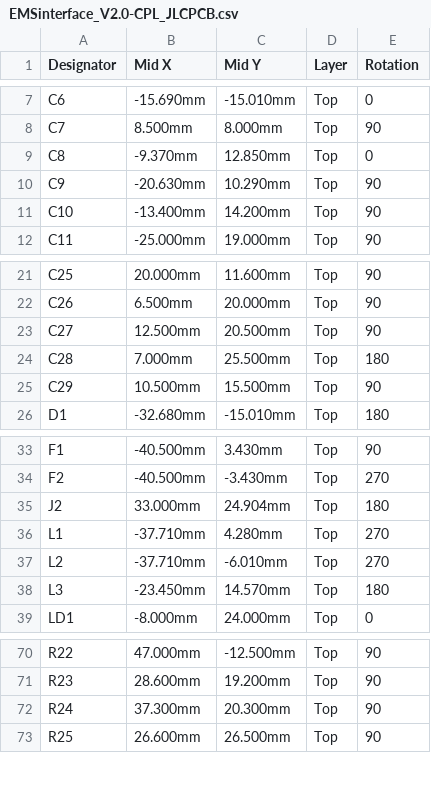
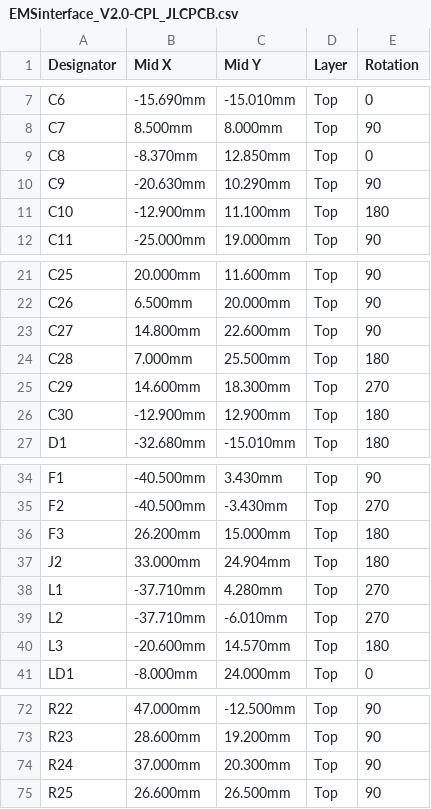
Before and after one commit to maggo1404/ems-bus-isolated-interface, a CSV file: tscircuit/fab/EMSinterface_V2.0-CPL_JLCPCB.csv, drawn as a sheet; only a part is shown, gaps mark what is left out; the diff covers the shown part only.

```diff
--- a/tscircuit/fab/EMSinterface_V2.0-CPL_JLCPCB.csv
+++ b/tscircuit/fab/EMSinterface_V2.0-CPL_JLCPCB.csv
@@ -8,5 +8,5 @@ C6,-15.690mm,-15.010mm,Top,0
 C7,8.500mm,8.000mm,Top,90
-C8,-9.370mm,12.850mm,Top,0
+C8,-8.370mm,12.850mm,Top,0
 C9,-20.630mm,10.290mm,Top,90
-C10,-13.400mm,14.200mm,Top,90
+C10,-12.900mm,11.100mm,Top,180
 C11,-25.000mm,19.000mm,Top,90
@@ -22,5 +22,6 @@ C25,20.000mm,11.600mm,Top,90
 C26,6.500mm,20.000mm,Top,90
-C27,12.500mm,20.500mm,Top,90
+C27,14.800mm,22.600mm,Top,90
 C28,7.000mm,25.500mm,Top,180
-C29,10.500mm,15.500mm,Top,90
+C29,14.600mm,18.300mm,Top,270
+C30,-12.900mm,12.900mm,Top,180
 D1,-32.680mm,-15.010mm,Top,180
@@ -34,2 +35,3 @@ F1,-40.500mm,3.430mm,Top,90
 F2,-40.500mm,-3.430mm,Top,270
+F3,26.200mm,15.000mm,Top,180
 J2,33.000mm,24.904mm,Top,180
@@ -37,3 +39,3 @@ L1,-37.710mm,4.280mm,Top,270
 L2,-37.710mm,-6.010mm,Top,270
-L3,-23.450mm,14.570mm,Top,180
+L3,-20.600mm,14.570mm,Top,180
 LD1,-8.000mm,24.000mm,Top,0
@@ -71,3 +73,3 @@ R22,47.000mm,-12.500mm,Top,90
 R23,28.600mm,19.200mm,Top,90
-R24,37.300mm,20.300mm,Top,90
+R24,37.000mm,20.300mm,Top,90
 R25,26.600mm,26.500mm,Top,90
```
Also changed, not shown: 4 edited cells elsewhere in this file, tscircuit/fab/EMSinterface_V2.0-BOM_JLCPCB.csv, 29 other files.
